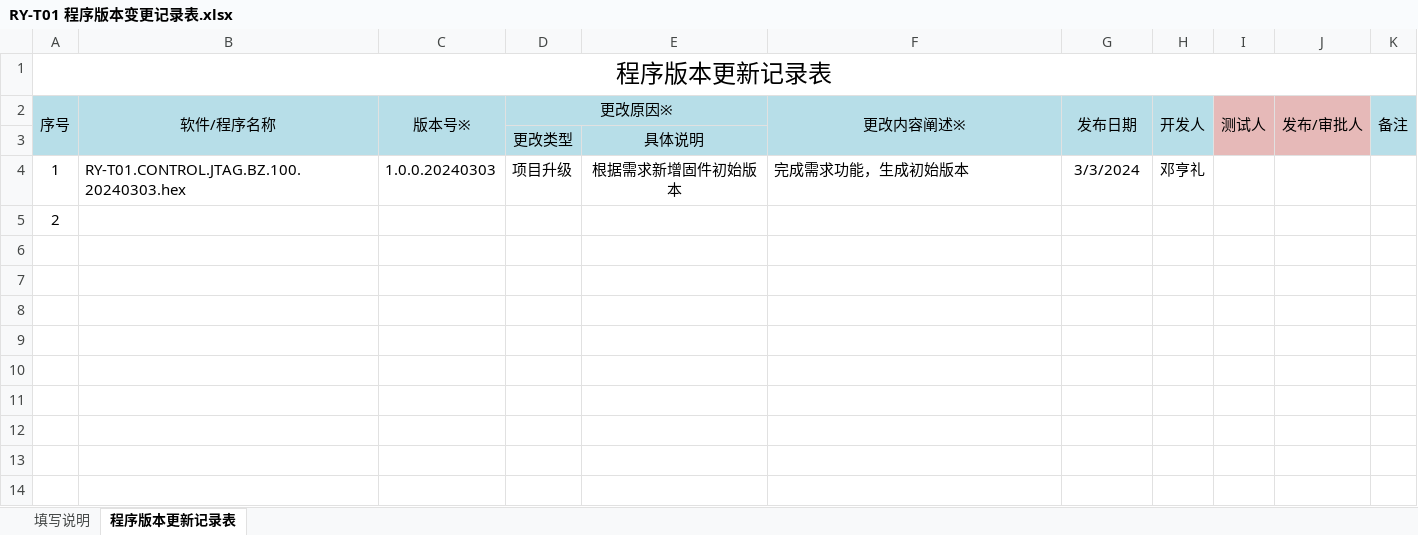
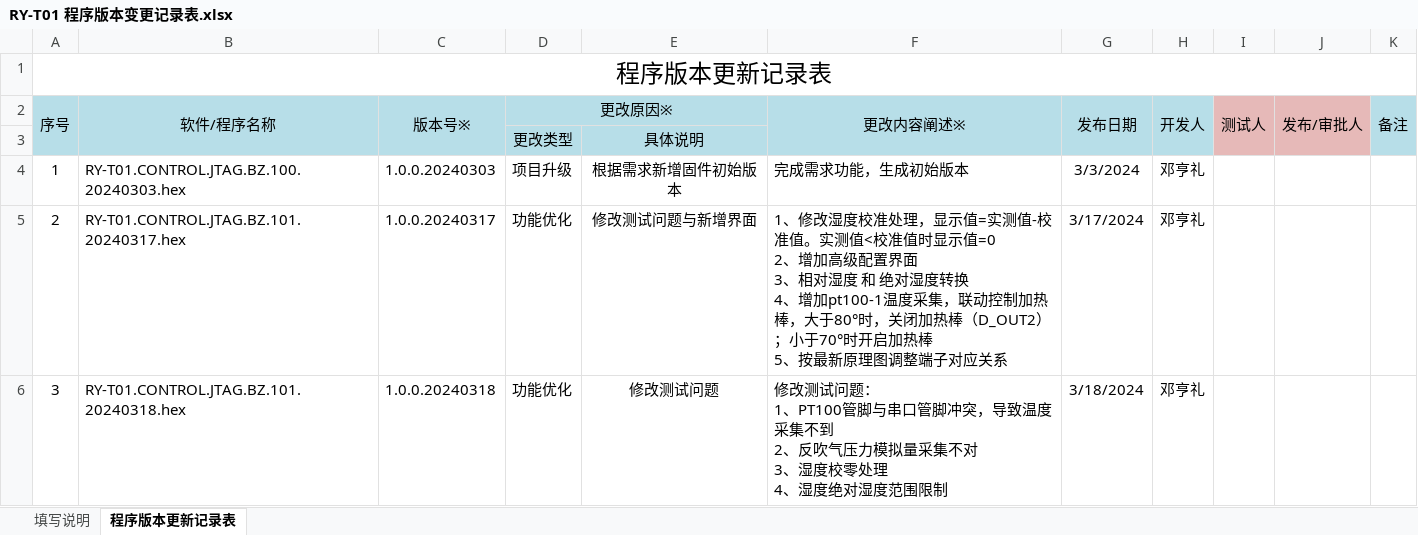
Before and after one commit to denghengli/RY-T01_WYL, an Excel workbook: 程序源码/RY-T01/firmware/RY-T01 程序版本变更记录表.xlsx, sheet 程序版本更新记录表, drawn as a sheet; values as stored, in another font and other column widths than the file's, no borders; charts and pictures not drawn; ↵ is a line break in a cell; the diff names each change by its address in the sheet, - before the commit and + after, or states it on an @@ line.

```diff
--- a/程序源码/RY-T01/firmware/RY-T01 程序版本变更记录表.xlsx (sheet 程序版本更新记录表)
+++ b/程序源码/RY-T01/firmware/RY-T01 程序版本变更记录表.xlsx (sheet 程序版本更新记录表)
-B5 (软件/程序名称): (empty)
+B5 (软件/程序名称): RY-T01.CONTROL.JTAG.BZ.101.20240317.hex
-C5 (版本号※): (empty)
+C5 (版本号※): 1.0.0.20240317
-D5 (更改原因※): (empty)
+D5 (更改原因※): 功能优化
-E5: (empty)
+E5: 修改测试问题与新增界面
-F5 (更改内容阐述※): (empty)
+F5 (更改内容阐述※): 1、修改湿度校准处理，显示值=实测值-校准值。实测值<校准值时显示值=0 ↵ 2、增加高级配置界面 ↵ 3、相对湿度 和 绝对湿度转换 ↵ 4、增加pt100-1温度采集，联动控制加热棒，大于80°时，关闭加热棒（D_OUT2）；小于70°时开启加热棒 ↵ 5、按最新原理图调整端子对应关系
-G5 (发布日期): (empty)
+G5 (发布日期): 3/17/2024
-H5 (开发人): (empty)
+H5 (开发人): 邓亨礼
+row 6: 3 | RY-T01.CONTROL.JTAG.BZ.101.20240318.hex | 1.0.0.20240318 | 功能优化 | 修改测试问题 | 修改测试问题： ↵ 1、PT100管脚与串口管脚冲突，导致温度采集不到 ↵ 2、反吹气压力模拟量采集不对 ↵ 3、湿度校零处理 ↵ 4、湿度绝对湿度范围限制 | 3/18/2024 | 邓亨礼
```
Also changed, not shown: charts or pictures, 设计文档/RY-T01单片机引脚定义.xlsx, 54 other files.
